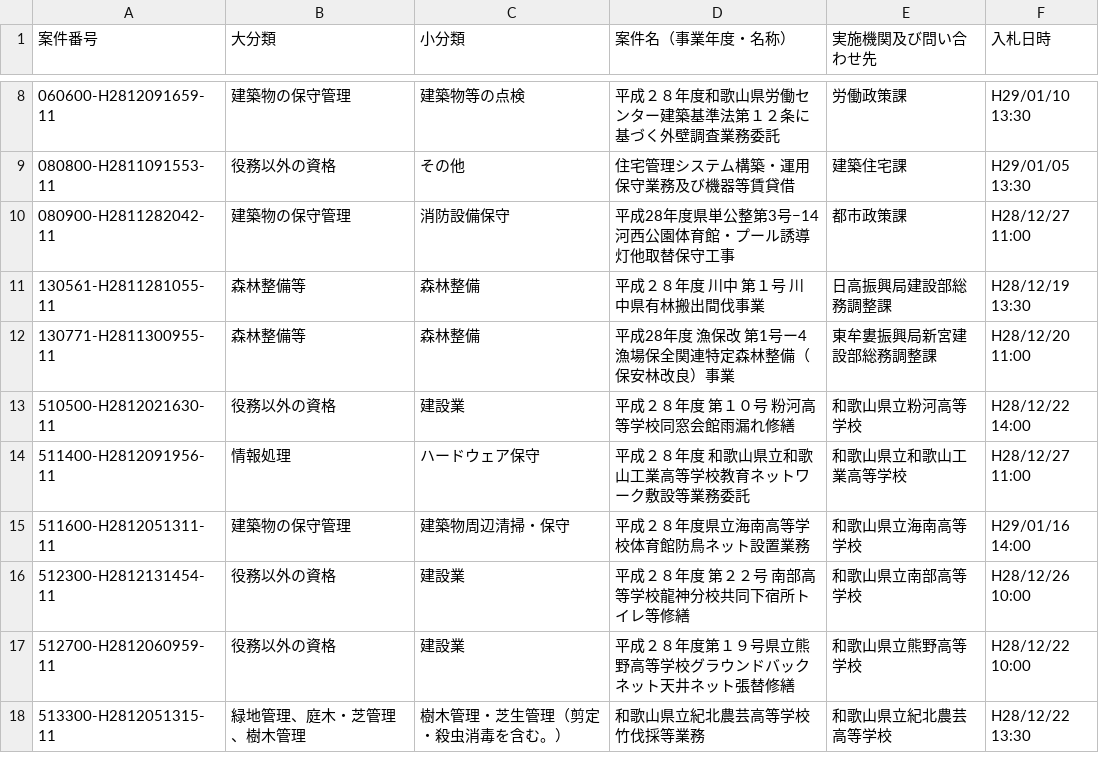
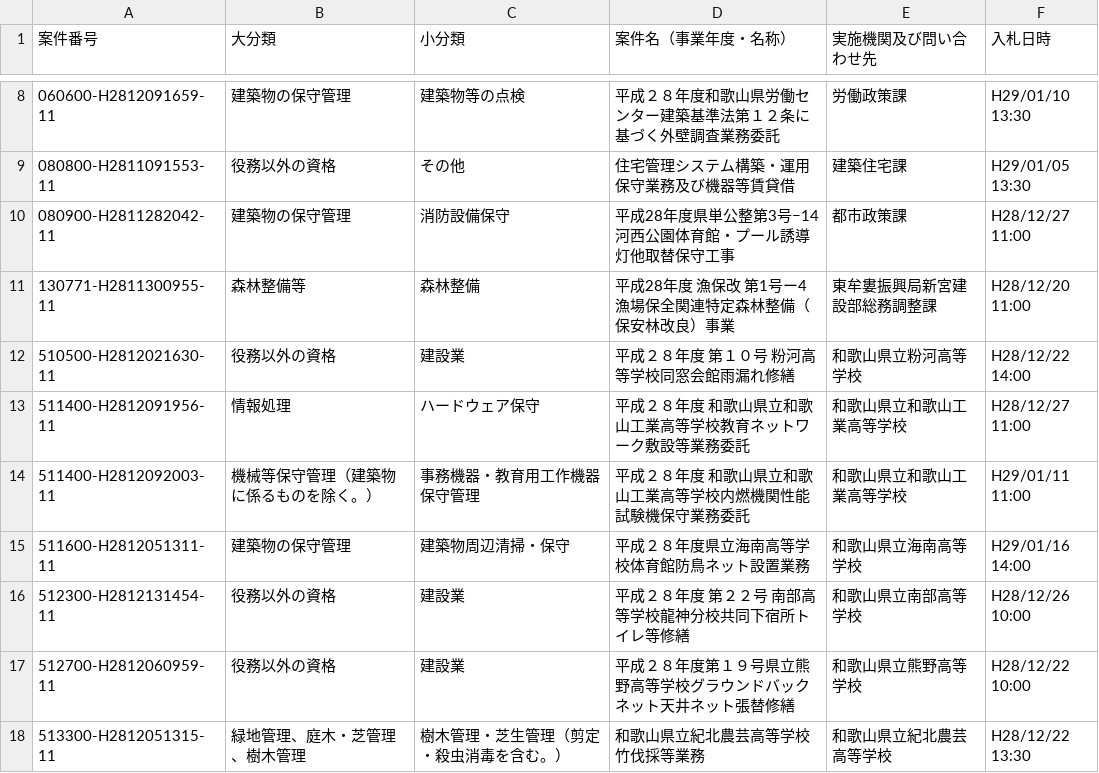
Before and after one commit to wakayama-pref-org/Services-procurement-bid--estimate--information_General-competitive-bidding-conditionally, a CSV file: csv/services-procurement-bid--estimate--information_general-competitive-bidding-conditionally.csv, drawn as a sheet; only a part is shown, gaps mark what is left out.

```diff
--- a/csv/services-procurement-bid--estimate--information_general-competitive-bidding-conditionally.csv
+++ b/csv/services-procurement-bid--estimate--information_general-competitive-bidding-conditionally.csv
@@ -10,3 +10,2 @@
 "080900-H2811282042-11","建築物の保守管理","消防設備保守","平成28年度県単公整第3号−14　河西公園体育館・プール誘導灯他取替保守工事","都市政策課","H28/12/27 11:00"
-"130561-H2811281055-11","森林整備等","森林整備","平成２８年度　川中　第１号　川中県有林搬出間伐事業","日高振興局建設部総務調整課","H28/12/19 13:30"
 "130771-H2811300955-11","森林整備等","森林整備","平成28年度　漁保改　第1号ー4　漁場保全関連特定森林整備（保安林改良）事業","東牟婁振興局新宮建設部総務調整課","H28/12/20 11:00"
@@ -14,2 +13,3 @@
 "511400-H2812091956-11","情報処理","ハードウェア保守","平成２８年度　和歌山県立和歌山工業高等学校教育ネットワーク敷設等業務委託","和歌山県立和歌山工業高等学校","H28/12/27 11:00"
+"511400-H2812092003-11","機械等保守管理（建築物に係るものを除く。）","事務機器・教育用工作機器保守管理","平成２８年度　和歌山県立和歌山工業高等学校内燃機関性能試験機保守業務委託","和歌山県立和歌山工業高等学校","H29/01/11 11:00"
 "511600-H2812051311-11","建築物の保守管理","建築物周辺清掃・保守","平成２８年度県立海南高等学校体育館防鳥ネット設置業務","和歌山県立海南高等学校","H29/01/16 14:00"
```
Also changed, not shown: 1 other file.
